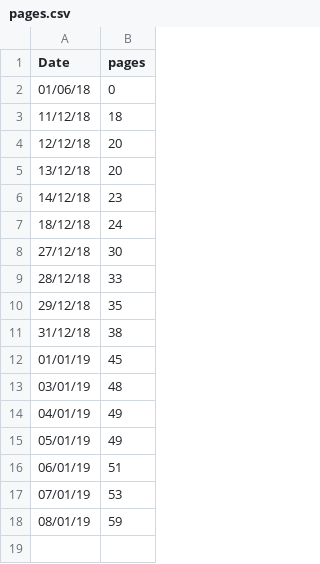
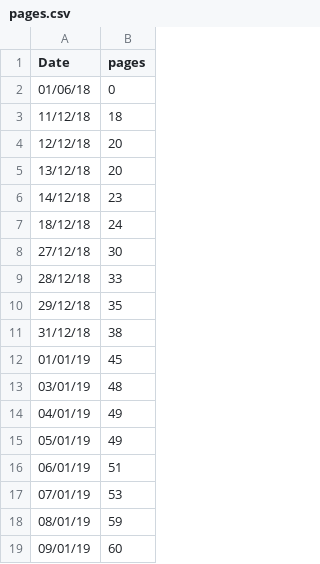
Before and after one commit to wdiclemente/Thesis, a CSV file: lumi_plot/pages.csv, drawn as a sheet.

```diff
--- a/lumi_plot/pages.csv
+++ b/lumi_plot/pages.csv
@@ -18 +18,2 @@ Date, pages
 08/01/19, 59
+09/01/19, 60
```
Also changed, not shown: 14 other files.
